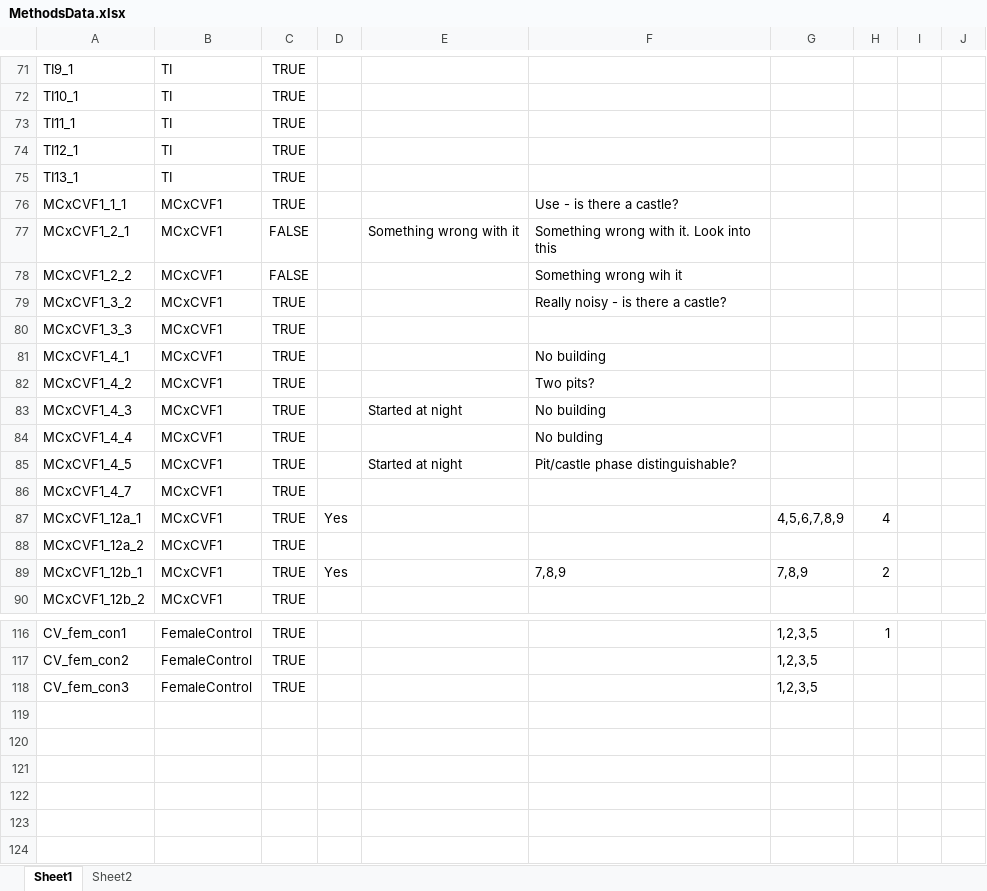
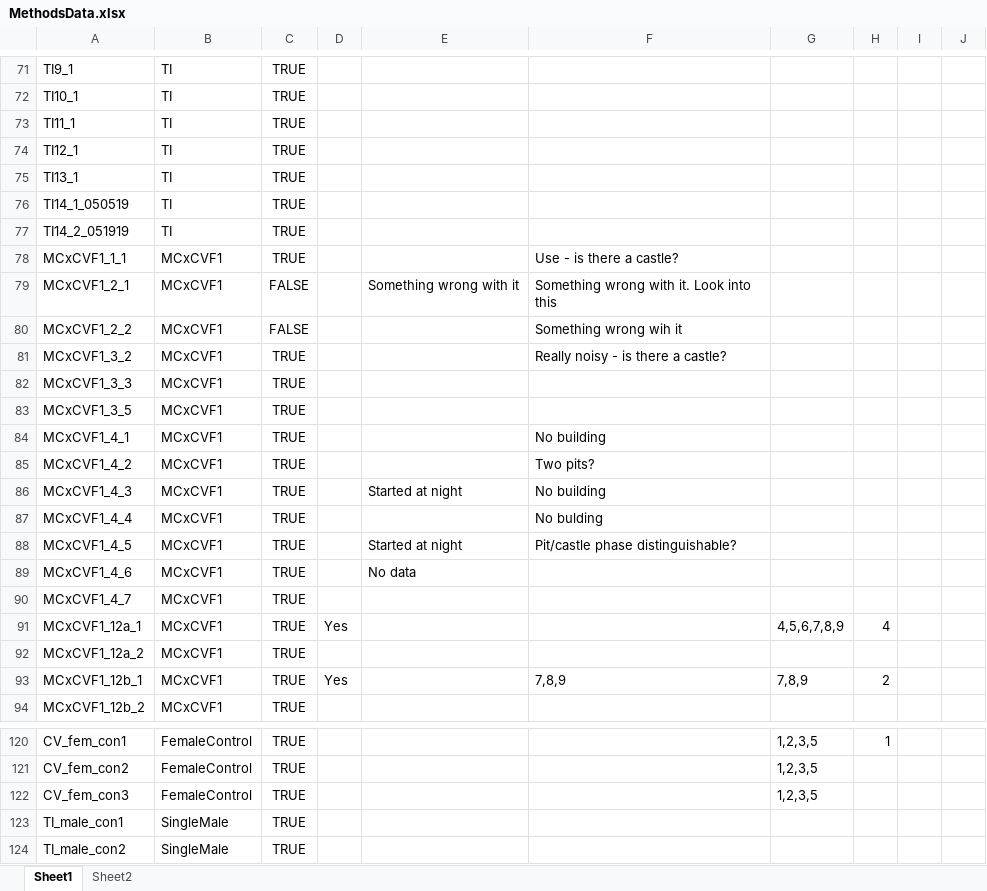
Before and after one commit to ptmcgrat/Kinect2, an Excel workbook: MethodsData.xlsx, sheet Sheet1, drawn as a sheet; only a part is shown, gaps mark what is left out; values as stored, in another font and other column widths than the file's, no borders; the diff names each change by its address in the sheet, - before the commit and + after, or states it on an @@ line.

```diff
--- a/MethodsData.xlsx (sheet Sheet1)
+++ b/MethodsData.xlsx (sheet Sheet1)
+row 76: TI14_1_050519 | TI | TRUE
+row 77: TI14_2_051919 | TI | TRUE
+row 83: MCxCVF1_3_5 | MCxCVF1 | TRUE
+row 89: MCxCVF1_4_6 | MCxCVF1 | TRUE |  | No data
+row 123: TI_male_con1 | SingleMale | TRUE
+row 124: TI_male_con2 | SingleMale | TRUE
```
Also changed, not shown: 2 other files.
